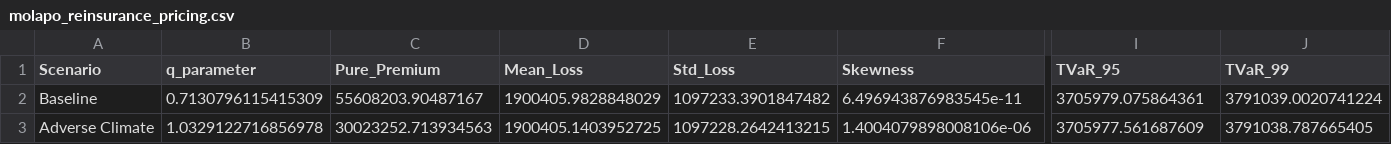
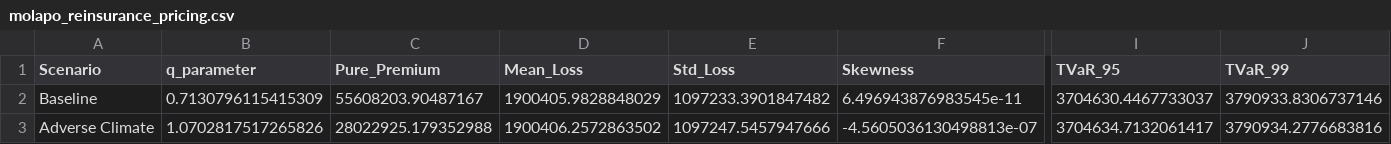
Before and after one commit to lubasinkal/thabi, a CSV file: molapo_reinsurance_pricing.csv, drawn as a sheet; only a part is shown, gaps mark what is left out; the diff names each change by its address in the sheet, - before the commit and + after, or states it on an @@ line.

```diff
--- a/molapo_reinsurance_pricing.csv
+++ b/molapo_reinsurance_pricing.csv
-I2 (TVaR_95): 3705979.075864361
+I2 (TVaR_95): 3704630.4467733037
-J2 (TVaR_99): 3791039.0020741224
+J2 (TVaR_99): 3790933.8306737146
-B3 (q_parameter): 1.0329122716856978
+B3 (q_parameter): 1.0702817517265826
-C3 (Pure_Premium): 30023252.713934563
+C3 (Pure_Premium): 28022925.179352988
-D3 (Mean_Loss): 1900405.1403952725
+D3 (Mean_Loss): 1900406.2572863502
-E3 (Std_Loss): 1097228.2642413215
+E3 (Std_Loss): 1097247.5457947666
-F3 (Skewness): 1.4004079898008106e-06
+F3 (Skewness): -4.5605036130498813e-07
-I3 (TVaR_95): 3705977.561687609
+I3 (TVaR_95): 3704634.7132061417
-J3 (TVaR_99): 3791038.787665405
+J3 (TVaR_99): 3790934.2776683816
```
Also changed, not shown: climate_scenarios.csv, 3 other files.
